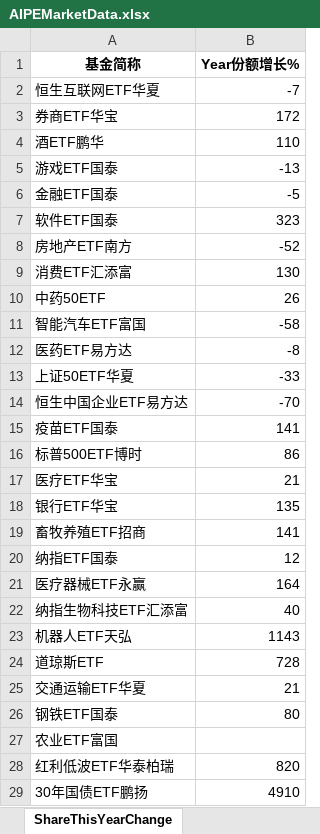
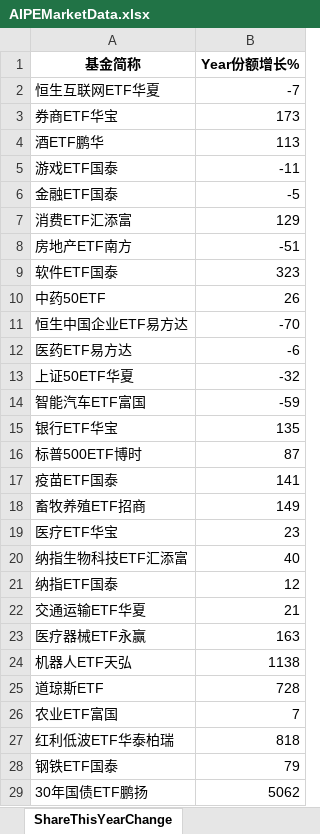
Before and after one commit to digital-era/AIPEMarketDashboard, an Excel workbook: AIPEMarketData.xlsx, sheet ShareThisYearChange, drawn as a sheet; only a part is shown; values as stored, in another font and other column widths than the file's, no borders; removed rows and columns are numbered as before the commit, all else as after; the diff covers the shown part only; the diff names each change by its address in the sheet, - before the commit and + after, or states it on an @@ line.

```diff
--- a/AIPEMarketData.xlsx (sheet ShareThisYearChange)
+++ b/AIPEMarketData.xlsx (sheet ShareThisYearChange)
-B3 (Year份额增长%): 172
+B3 (Year份额增长%): 173
-B4 (Year份额增长%): 110
+B4 (Year份额增长%): 113
-B5 (Year份额增长%): -13
+B5 (Year份额增长%): -11
+row 7: 消费ETF汇添富 | 129
+row 8: 房地产ETF南方 | -51
-row 8: 房地产ETF南方 | -52
-row 9: 消费ETF汇添富 | 130
-row 11: 智能汽车ETF富国 | -58
-row 12: 医药ETF易方达 | -8
-row 13: 上证50ETF华夏 | -33
+row 12: 医药ETF易方达 | -6
+row 13: 上证50ETF华夏 | -32
+row 14: 智能汽车ETF富国 | -59
@@ row 18 moved to row 15: 银行ETF华宝 @@
+row 16: 标普500ETF博时 | 87
-row 16: 标普500ETF博时 | 86
-row 17: 医疗ETF华宝 | 21
-B18 (Year份额增长%): 141
+B18 (Year份额增长%): 149
+row 19: 医疗ETF华宝 | 23
@@ row 22 moved to row 20: 纳指生物科技ETF汇添富 @@
@@ row 25 moved to row 22: 交通运输ETF华夏 @@
-B23 (Year份额增长%): 164
+B23 (Year份额增长%): 163
-B24 (Year份额增长%): 1143
+B24 (Year份额增长%): 1138
-row 26: 钢铁ETF国泰 | 80
-B26 (Year份额增长%): (empty)
+B26 (Year份额增长%): 7
-B27 (Year份额增长%): 820
+B27 (Year份额增长%): 818
+row 28: 钢铁ETF国泰 | 79
-B29 (Year份额增长%): 4910
+B29 (Year份额增长%): 5062
```
Also changed, not shown: 14 added rows, 14 removed rows, 5 moved rows and 9 edited cells elsewhere in this sheet, sheet DistributeHotIndustry, sheet PriceThisYearChange, sheet TopStockInTopPotScore, sheet TopStockIn5DaysMainFund, sheet PriceChangeFrom2021, sheet ShareChangeFrom2021, 7 more sheets, 1 other file.
